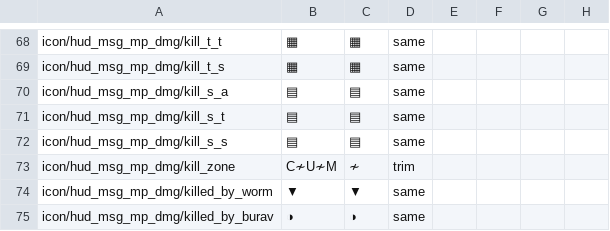
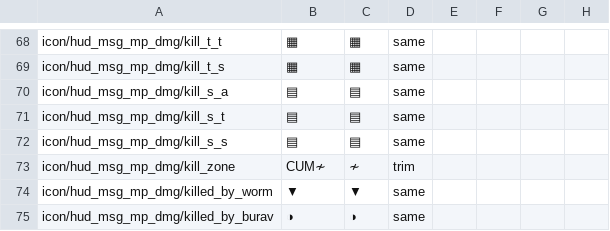
Before and after one commit to mikechuy/SCAM, a CSV file: _online.csv, drawn as a sheet; only a part is shown, gaps mark what is left out; the diff names each change by its address in the sheet, - before the commit and + after, or states it on an @@ line.

```diff
--- a/_online.csv
+++ b/_online.csv
-B73: C≁U≁M
+B73: CUM≁
```
Also changed, not shown: menu.csv, missions_versus.csv, 6 other files.
